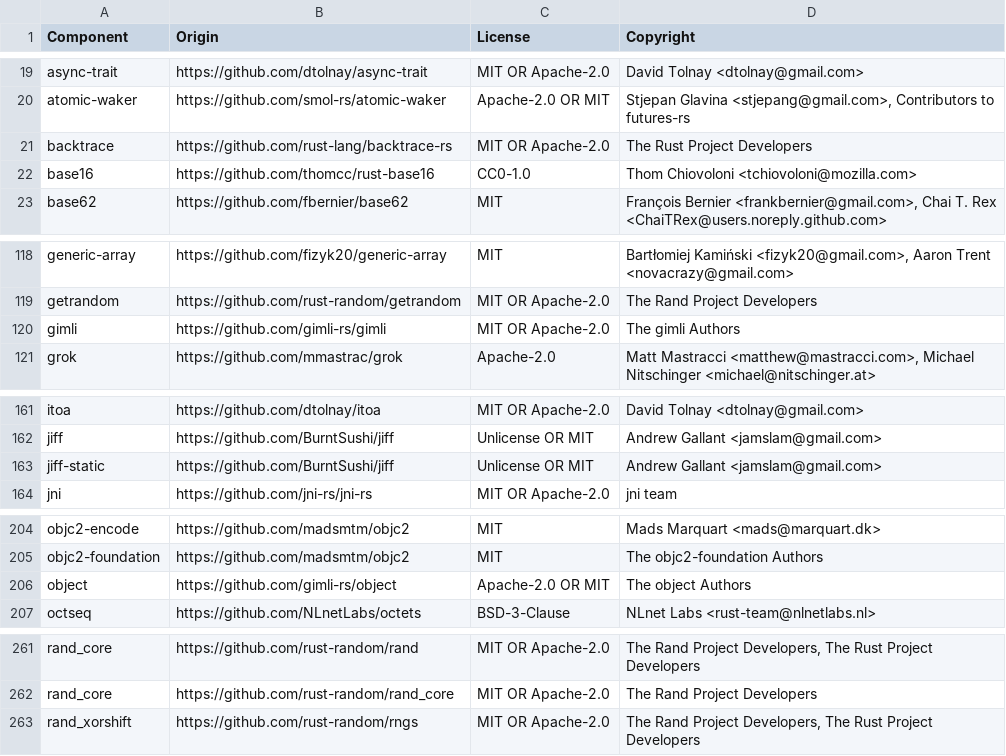
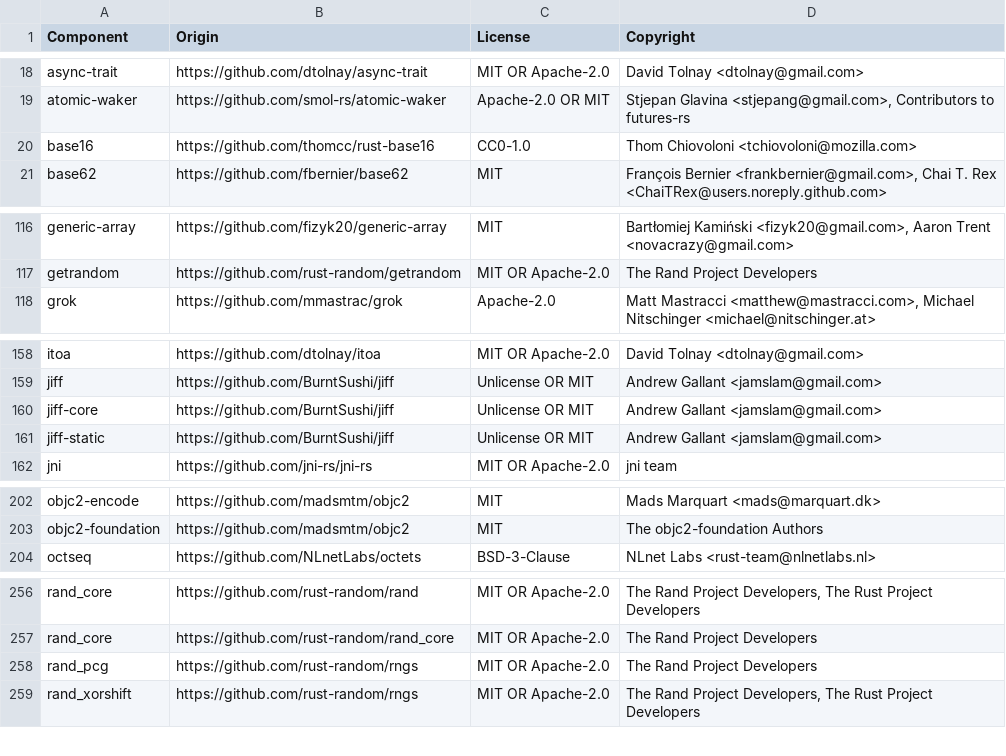
Before and after one commit to vectordotdev/vrl, a CSV file: LICENSE-3rdparty.csv, drawn as a sheet; only a part is shown, gaps mark what is left out; the diff covers the shown part only.

```diff
--- a/LICENSE-3rdparty.csv
+++ b/LICENSE-3rdparty.csv
@@ -20,3 +19,2 @@ async-trait,https://github.com/dtolnay/async-trait,MIT OR Apache-2.0,David Tolna
 atomic-waker,https://github.com/smol-rs/atomic-waker,Apache-2.0 OR MIT,"Stjepan Glavina <stjepang@gmail.com>, Contributors to futures-rs"
-backtrace,https://github.com/rust-lang/backtrace-rs,MIT OR Apache-2.0,The Rust Project Developers
 base16,https://github.com/thomcc/rust-base16,CC0-1.0,Thom Chiovoloni <tchiovoloni@mozilla.com>
@@ -119,3 +117,2 @@ generic-array,https://github.com/fizyk20/generic-array,MIT,"Bartłomiej Kamińsk
 getrandom,https://github.com/rust-random/getrandom,MIT OR Apache-2.0,The Rand Project Developers
-gimli,https://github.com/gimli-rs/gimli,MIT OR Apache-2.0,The gimli Authors
 grok,https://github.com/mmastrac/grok,Apache-2.0,"Matt Mastracci <matthew@mastracci.com>, Michael Nitschinger <michael@nitschinger.at>"
@@ -162,2 +159,3 @@ itoa,https://github.com/dtolnay/itoa,MIT OR Apache-2.0,David Tolnay <dtolnay@gma
 jiff,https://github.com/BurntSushi/jiff,Unlicense OR MIT,Andrew Gallant <jamslam@gmail.com>
+jiff-core,https://github.com/BurntSushi/jiff,Unlicense OR MIT,Andrew Gallant <jamslam@gmail.com>
 jiff-static,https://github.com/BurntSushi/jiff,Unlicense OR MIT,Andrew Gallant <jamslam@gmail.com>
@@ -205,3 +203,2 @@ objc2-encode,https://github.com/madsmtm/objc2,MIT,Mads Marquart <mads@marquart.d
 objc2-foundation,https://github.com/madsmtm/objc2,MIT,The objc2-foundation Authors
-object,https://github.com/gimli-rs/object,Apache-2.0 OR MIT,The object Authors
 octseq,https://github.com/NLnetLabs/octets,BSD-3-Clause,NLnet Labs <rust-team@nlnetlabs.nl>
@@ -262,2 +257,3 @@ rand_core,https://github.com/rust-random/rand,MIT OR Apache-2.0,"The Rand Projec
 rand_core,https://github.com/rust-random/rand_core,MIT OR Apache-2.0,The Rand Project Developers
+rand_pcg,https://github.com/rust-random/rngs,MIT OR Apache-2.0,The Rand Project Developers
 rand_xorshift,https://github.com/rust-random/rngs,MIT OR Apache-2.0,"The Rand Project Developers, The Rust Project Developers"
```
Also changed, not shown: 9 added rows, 4 removed rows and 1 edited cell elsewhere in this file, 1 other file.
